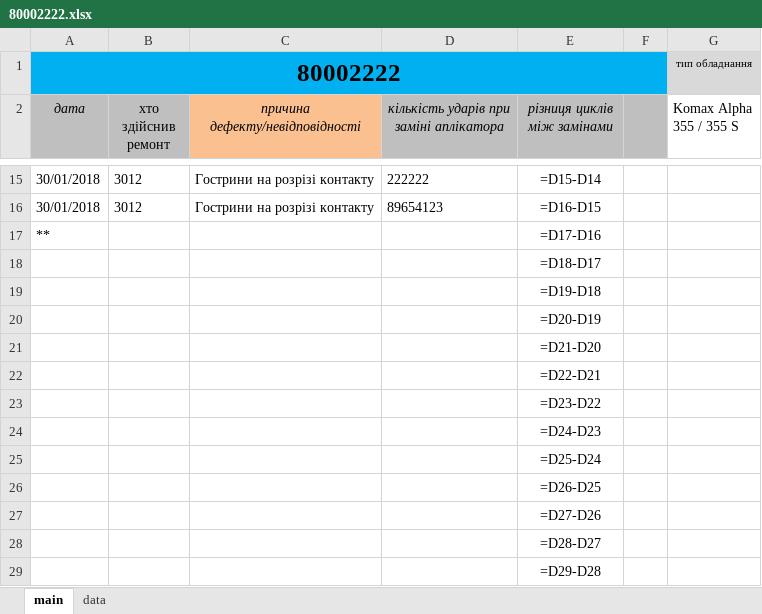
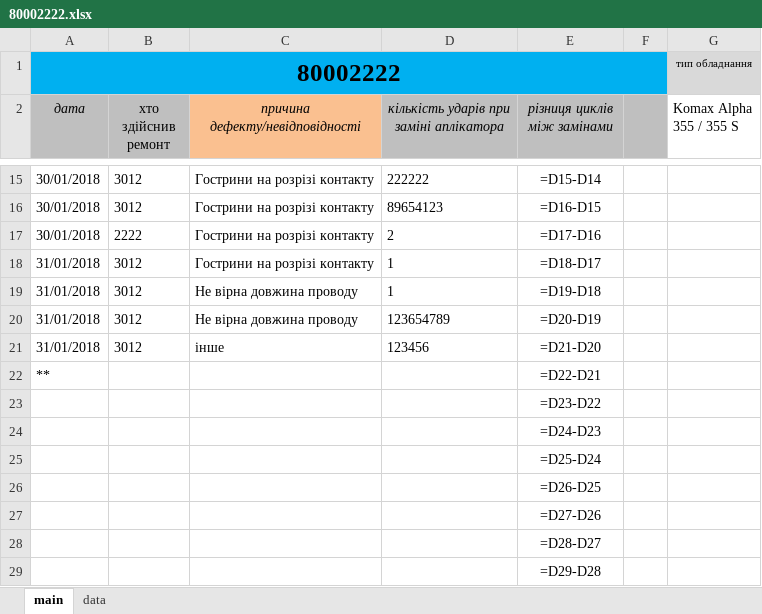
Before and after one commit to Mytsa/Mytsa, an Excel workbook: eq_log/80002222.xlsx, sheet main, drawn as a sheet; only a part is shown, gaps mark what is left out; values as stored, in another font and other column widths than the file's, no borders; formulas without a stored value are shown as written; removed rows and columns are numbered as before the commit, all else as after; the diff names each change by its address in the sheet, - before the commit and + after, or states it on an @@ line.

Commit message:
remove same loops from main file to log_f

```diff
--- a/eq_log/80002222.xlsx (sheet main)
+++ b/eq_log/80002222.xlsx (sheet main)
+row 17: 30/01/2018 | 2222 | Гострини на розрізі контакту | 2 | =D17-D16
+row 18: 31/01/2018 | 3012 | Гострини на розрізі контакту | 1 | =D18-D17
+row 19: 31/01/2018 | 3012 | Не вірна довжина проводу | 1 | =D19-D18
+row 20: 31/01/2018 | 3012 | Не вірна довжина проводу | 123654789 | =D20-D19
+row 21: 31/01/2018 | 3012 | інше | 123456 | =D21-D20
-E22 (різниця циклів між замінами): =D17-D16
+E22 (різниця циклів між замінами): =D22-D21
-row 18:  |  |  |  | =D18-D17
-row 19:  |  |  |  | =D19-D18
-row 20:  |  |  |  | =D20-D19
-row 21:  |  |  |  | =D21-D20
-row 22:  |  |  |  | =D22-D21
```
Also changed, not shown: eq_log/80001110.xlsx, eq_log/80001111.xlsx, 3 other files.
